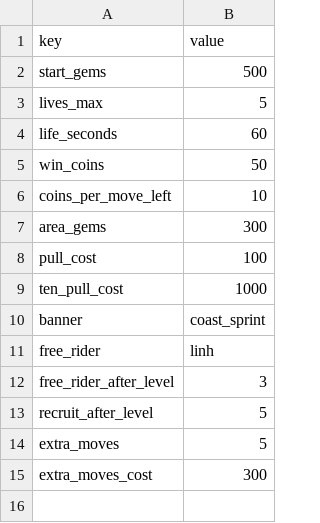
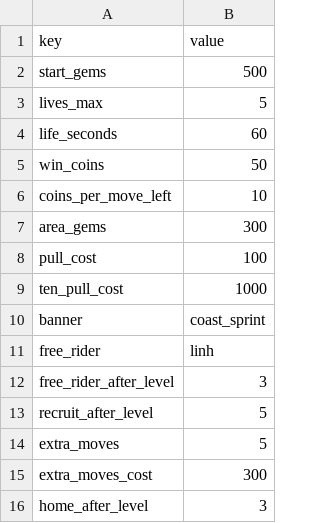
Before and after one commit to tranvantruongdev/cadence-club, a CSV file: Assets/_Game/Resources/MasterData/config.csv, drawn as a sheet; the diff names each change by its address in the sheet, - before the commit and + after, or states it on an @@ line.

```diff
--- a/Assets/_Game/Resources/MasterData/config.csv
+++ b/Assets/_Game/Resources/MasterData/config.csv
+row 16: home_after_level | 3
```
Also changed, not shown: 14 other files.
